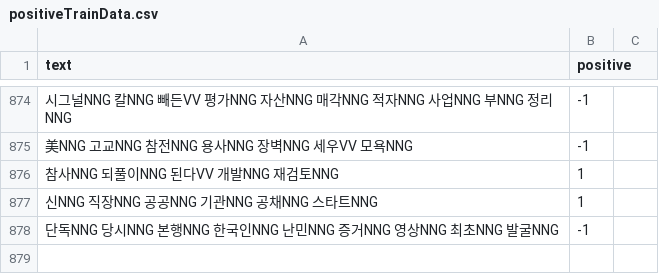
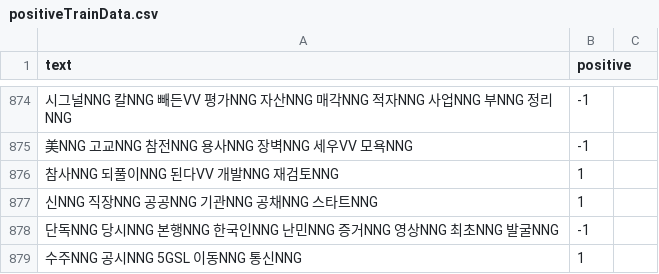
Before and after one commit to taes-k/stock_analysis, a CSV file: crawler/morpheme/positiveTrainData.csv, drawn as a sheet; only a part is shown, gaps mark what is left out; the diff names each change by its address in the sheet, - before the commit and + after, or states it on an @@ line.

```diff
--- a/crawler/morpheme/positiveTrainData.csv
+++ b/crawler/morpheme/positiveTrainData.csv
+row 879: 수주NNG 공시NNG 5GSL 이동NNG 통신NNG | 1
```
Also changed, not shown: crawler/morpheme/positiveCompanyDic.csv, 20 other files.
